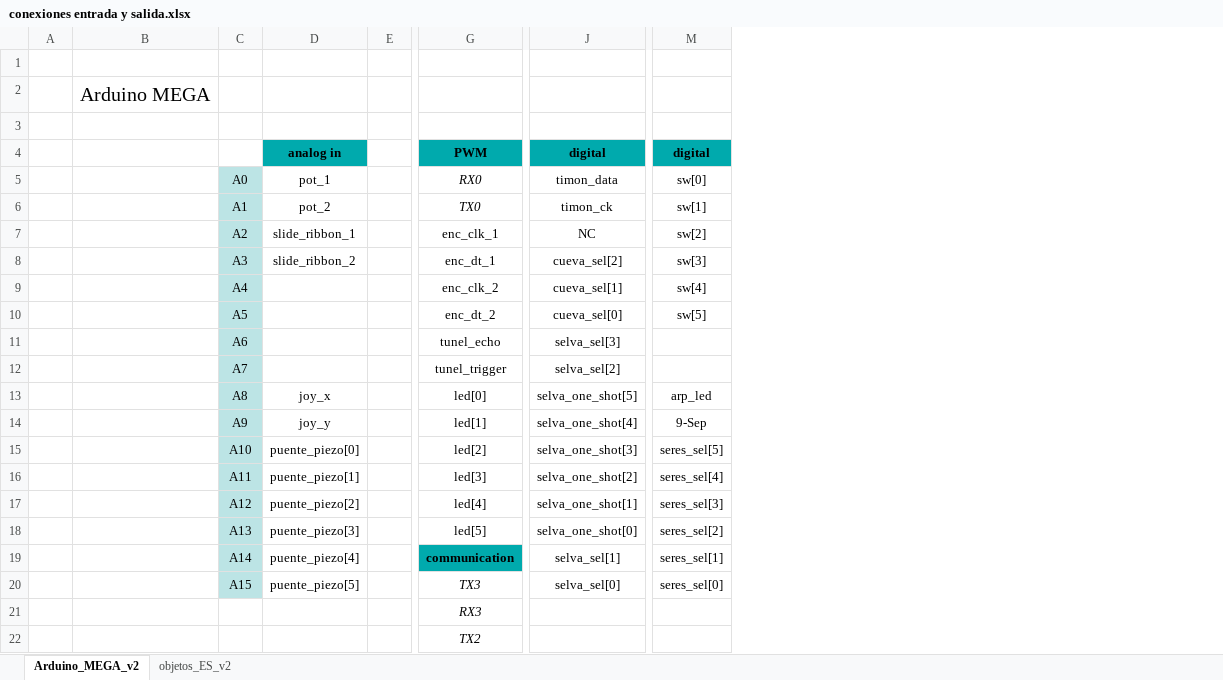
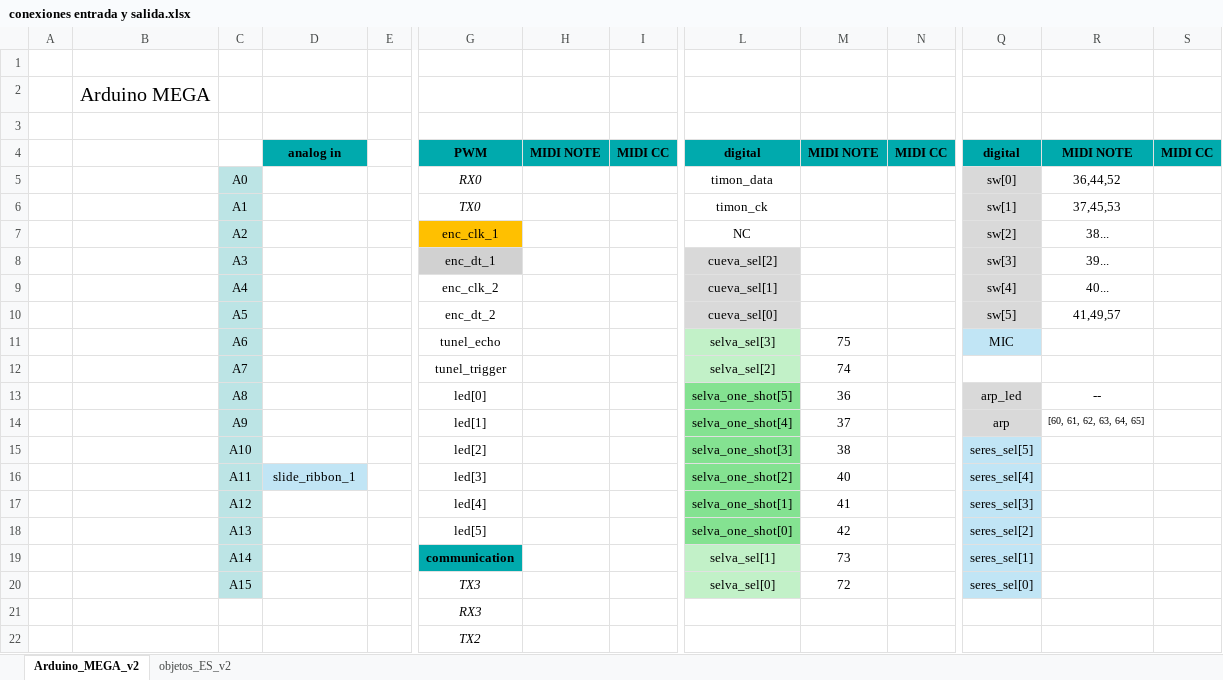
Before and after one commit to dartecne/isla_de_los_sonidos, an Excel workbook: conexiones entrada y salida.xlsx, sheet Arduino_MEGA_v2, drawn as a sheet; only a part is shown, gaps mark what is left out; values as stored, in another font and other column widths than the file's, no borders; charts and pictures not drawn; addresses are those after the commit; the diff names each change by its address in the sheet, - before the commit and + after, or states it on an @@ line.

Commit message:
arduino wemos stones and bambus

```diff
--- a/conexiones entrada y salida.xlsx (sheet Arduino_MEGA_v2)
+++ b/conexiones entrada y salida.xlsx (sheet Arduino_MEGA_v2)
+column H, row 4: MIDI NOTE
+column I, row 4: MIDI CC
+column M, rows 4-20: MIDI NOTE |  |  |  |  |  |  | 75 | 74 | 36 | 37 | 38 | 40 | 41 | 42 | 73 | 72
+column N, row 4: MIDI CC
+column R, rows 4-14: MIDI NOTE | 36,44,52 | 37,45,53 | 38... | 39... | 40... | 41,49,57 |  |  | -- | [60, 61, 62, 63, 64, 65]
+column S, row 4: MIDI CC
-D5: pot_1
+D5: (empty)
-Q5:Q10 fill: none
+Q5:Q10 fill: #D9D9D9
-D6: pot_2
+D6: (empty)
-D7: slide_ribbon_1
+D7: (empty)
-G7 fill: none
+G7 fill: #FFC000
-D8: slide_ribbon_2
+D8: (empty)
-G8 fill: none
+G8 fill: #D1D1D1
-L8:L10 fill: none
+L8:L10 fill: #D9D9D9
-L11:L12 fill: none
+L11:L12 fill: #C2F1C8
-Q11: (empty)
+Q11: MIC
-Q11 fill: none
+Q11 fill: #C1E5F5
-D13: joy_x
+D13: (empty)
-L13:L18 fill: none
+L13:L18 fill: #84E291
-Q13:Q14 fill: none
+Q13:Q14 fill: #D9D9D9
-D14: joy_y
+D14: (empty)
-Q14: 9-Sep
+Q14: arp
-D15: puente_piezo[0]
+D15: (empty)
-Q15:Q20 fill: none
+Q15:Q20 fill: #C1E5F5
-D16: puente_piezo[1]
+D16: slide_ribbon_1
-D16 fill: none
+D16 fill: #C1E5F5
-D17: puente_piezo[2]
+D17: (empty)
-D18: puente_piezo[3]
+D18: (empty)
-D19: puente_piezo[4]
+D19: (empty)
-L19:L20 fill: none
+L19:L20 fill: #C2F1C8
-D20: puente_piezo[5]
+D20: (empty)
```
Also changed, not shown: charts or pictures, 6 other files.
